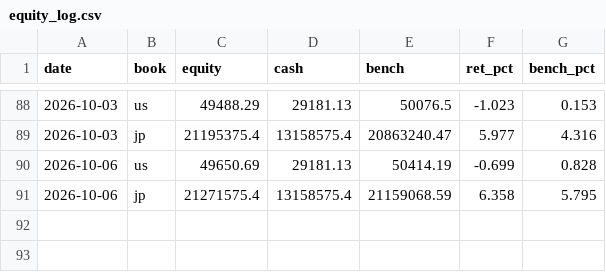
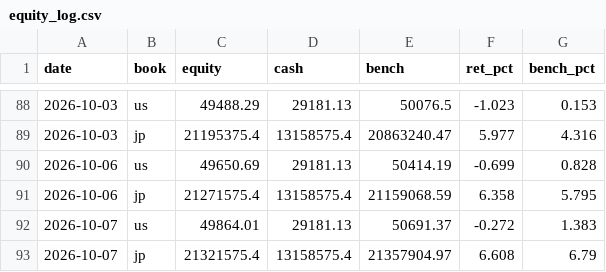
Before and after one commit to katsudon1cho/kabusim, a CSV file: equity_log.csv, drawn as a sheet; only a part is shown, gaps mark what is left out.

```diff
--- a/equity_log.csv
+++ b/equity_log.csv
@@ -91 +91,3 @@ date,book,equity,cash,bench,ret_pct,bench_pct
 2026-10-06,jp,21271575.4,13158575.4,21159068.59,6.358,5.795
+2026-10-07,us,49864.01,29181.13,50691.37,-0.272,1.383
+2026-10-07,jp,21321575.4,13158575.4,21357904.97,6.608,6.79
```
Also changed, not shown: 1 other file.
